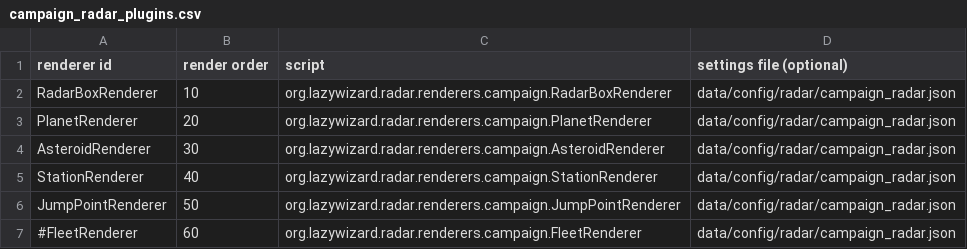
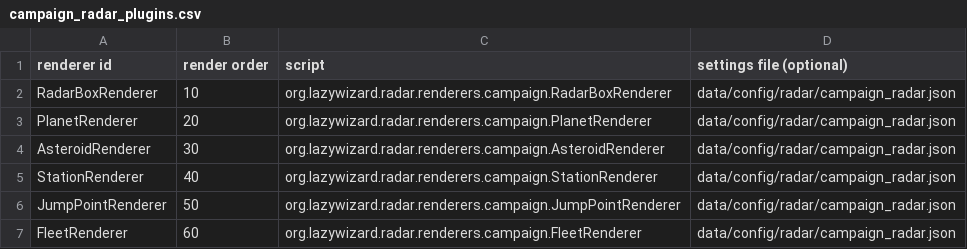
Before and after one commit to LazyWizard/combat-radar, a CSV file: campaign_radar_plugins.csv, drawn as a sheet.

Commit message:
Implemented basic fleet contact renderer

```diff
--- a/campaign_radar_plugins.csv
+++ b/campaign_radar_plugins.csv
@@ -6,2 +6,2 @@ StationRenderer,40,org.lazywizard.radar.renderers.campaign.StationRenderer,data/
 JumpPointRenderer,50,org.lazywizard.radar.renderers.campaign.JumpPointRenderer,data/config/radar/campaign_radar.json
-#FleetRenderer,60,org.lazywizard.radar.renderers.campaign.FleetRenderer,data/config/radar/campaign_radar.json
+FleetRenderer,60,org.lazywizard.radar.renderers.campaign.FleetRenderer,data/config/radar/campaign_radar.json
```
Also changed, not shown: 1 other file.
